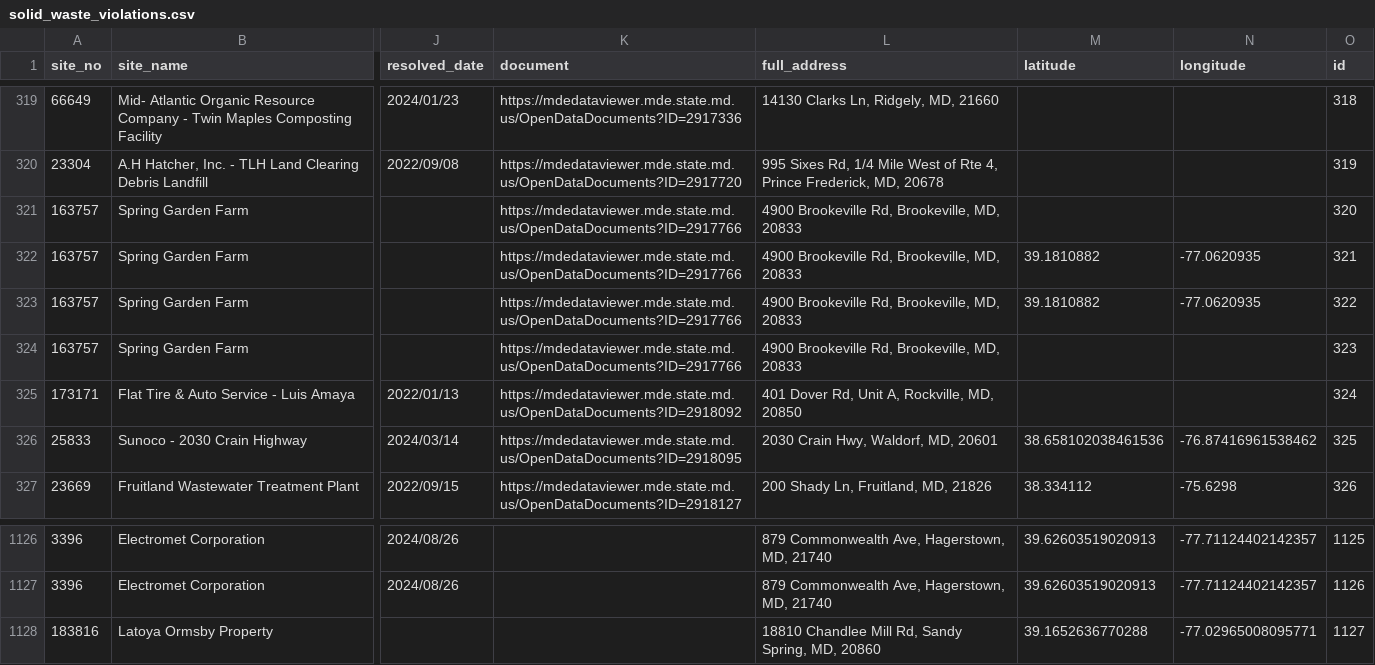
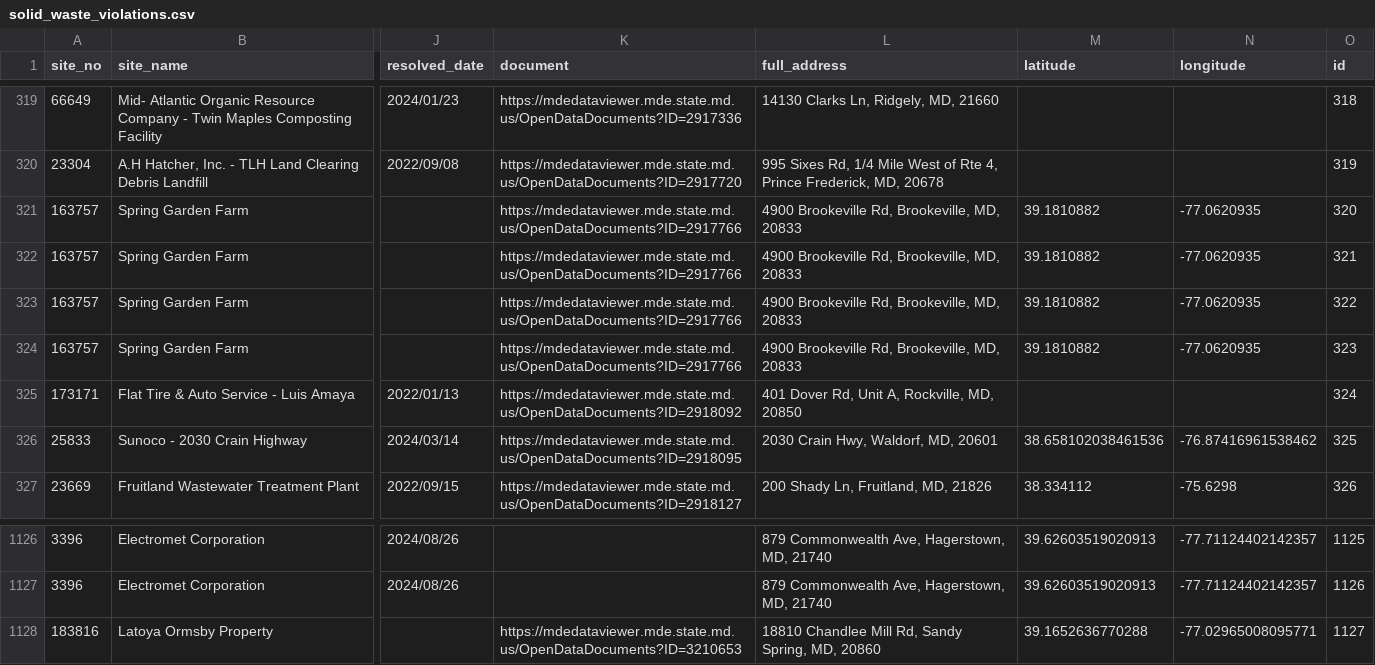
Before and after one commit to amahaja25/solid-waste, a CSV file: static/solid_waste_violations.csv, drawn as a sheet; only a part is shown, gaps mark what is left out; the diff names each change by its address in the sheet, - before the commit and + after, or states it on an @@ line.

```diff
--- a/static/solid_waste_violations.csv
+++ b/static/solid_waste_violations.csv
-M321 (latitude): (empty)
+M321 (latitude): 39.1810882
-N321 (longitude): (empty)
+N321 (longitude): -77.0620935
-M324 (latitude): (empty)
+M324 (latitude): 39.1810882
-N324 (longitude): (empty)
+N324 (longitude): -77.0620935
-K1128 (document): (empty)
+K1128 (document): https://mdedataviewer.mde.state.md.us/OpenDataDocuments?ID=3210653
```
